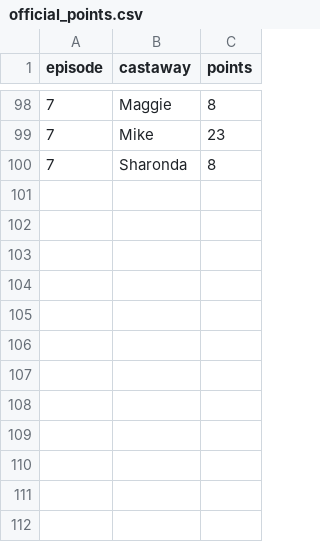
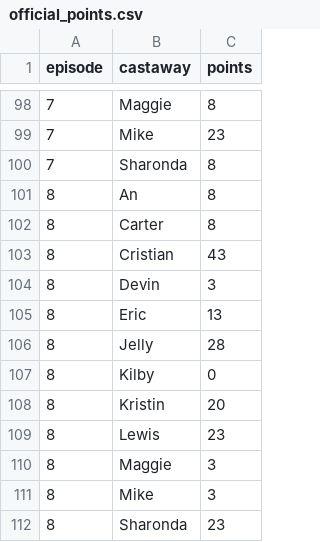
Before and after one commit to leighjbgmailcom/survivor-pool, a CSV file: seasons/51/official_points.csv, drawn as a sheet; only a part is shown, gaps mark what is left out.

```diff
--- a/seasons/51/official_points.csv
+++ b/seasons/51/official_points.csv
@@ -100 +100,13 @@ episode,castaway,points
 7,Sharonda,8
+8,An,8
+8,Carter,8
+8,Cristian,43
+8,Devin,3
+8,Eric,13
+8,Jelly,28
+8,Kilby,0
+8,Kristin,20
+8,Lewis,23
+8,Maggie,3
+8,Mike,3
+8,Sharonda,23
```
Also changed, not shown: seasons/51/official_breakdown.csv, seasons/51/official_meta.csv.
